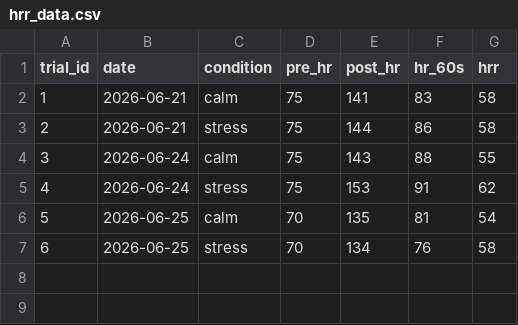
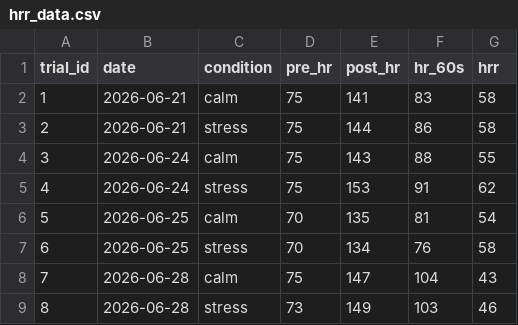
Before and after one commit to ctyy7/hrr-research-project, a CSV file: data/hrr_data.csv, drawn as a sheet.

Commit message:
Add trials 7 and 8 to HRR dataset

```diff
--- a/data/hrr_data.csv
+++ b/data/hrr_data.csv
@@ -7 +7,3 @@ trial_id,date,condition,pre_hr,post_hr,hr_60s,hrr
 6,2026-06-25,stress,70,134,76,58
+7,2026-06-28,calm,75,147,104,43
+8,2026-06-28,stress,73,149,103,46
```
